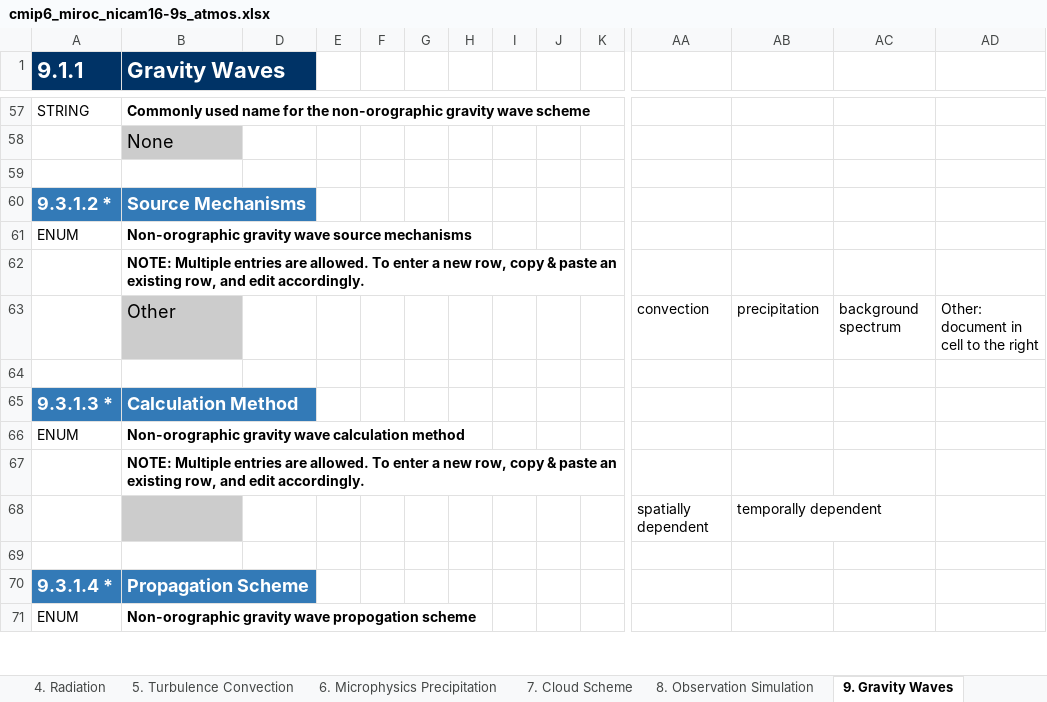
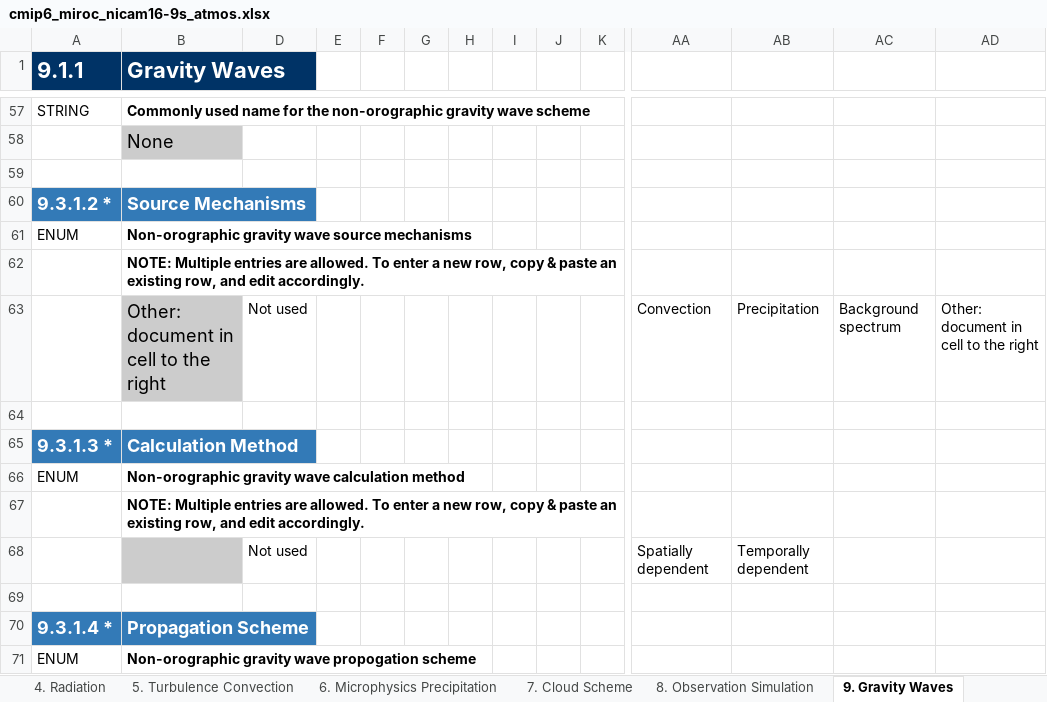
Before and after one commit to ES-DOC-INSTITUTIONAL/miroc, an Excel workbook: cmip6/models/nicam16-9s/cmip6_miroc_nicam16-9s_atmos.xlsx, sheet 9. Gravity Waves, drawn as a sheet; only a part is shown, gaps mark what is left out; values as stored, in another font and other column widths than the file's, no borders; removed rows and columns are numbered as before the commit, all else as after; rows hold the shown columns only; the diff covers the shown part only; the diff names each change by its address in the sheet, - before the commit and + after, or states it on an @@ line.

```diff
--- a/cmip6/models/nicam16-9s/cmip6_miroc_nicam16-9s_atmos.xlsx (sheet 9. Gravity Waves)
+++ b/cmip6/models/nicam16-9s/cmip6_miroc_nicam16-9s_atmos.xlsx (sheet 9. Gravity Waves)
-row 63:  | Other |  |  |  |  |  |  |  |  | convection | precipitation | background spectrum | Other: document in cell to the right
+row 63:  | Other: document in cell to the right | Not used |  |  |  |  |  |  |  | Convection | Precipitation | Background spectrum | Other: document in cell to the right
-row 68:  |  |  |  |  |  |  |  |  |  | spatially dependent | temporally dependent
+row 68:  |  | Not used |  |  |  |  |  |  |  | Spatially dependent | Temporally dependent
```
Also changed, not shown: 1 added row, 1 removed row and 27 edited cells elsewhere in this sheet, sheet 4. Radiation, sheet 3. Dynamical Core, sheet 7. Cloud Scheme, sheet 6. Microphysics Precipitation, sheet 5. Turbulence Convection, sheet 2. Grid, 4 more sheets, cmip6/models/miroc-es2l/cmip6_miroc_miroc-es2l_atmos.xlsx, cmip6/models/miroc-es2l/cmip6_miroc_miroc-es2l_land.xlsx, 38 other files.
